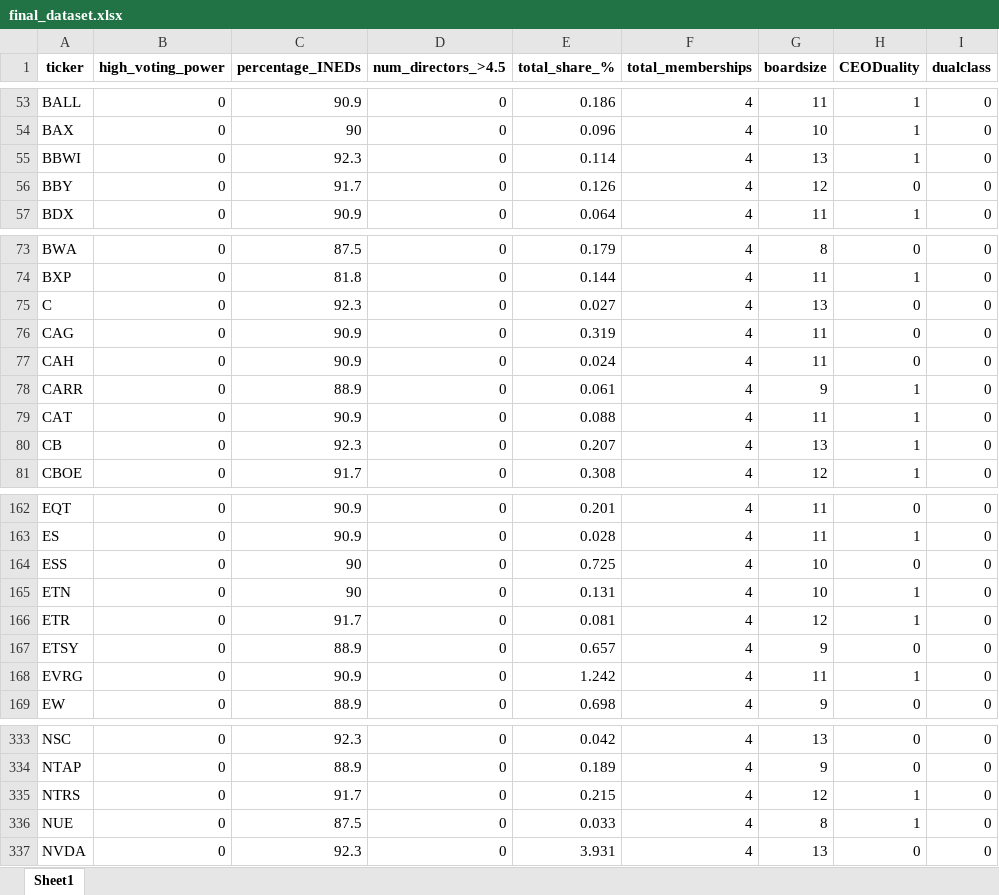
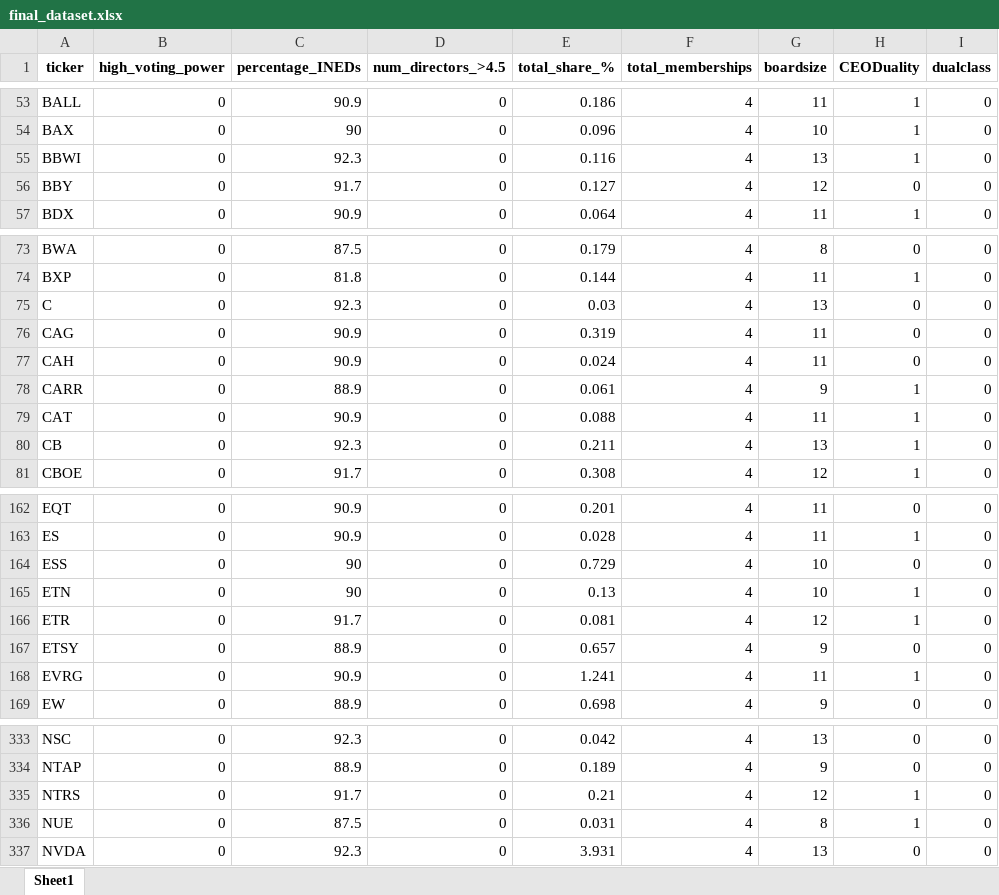
Before and after one commit to TobyWhittome/BoardDiversity_WRDS, an Excel workbook: final_dataset.xlsx, sheet Sheet1, drawn as a sheet; only a part is shown, gaps mark what is left out; values as stored, in another font and other column widths than the file's, no borders; the diff covers the shown part only; the diff names each change by its address in the sheet, - before the commit and + after, or states it on an @@ line.

```diff
--- a/final_dataset.xlsx (sheet Sheet1)
+++ b/final_dataset.xlsx (sheet Sheet1)
-E55 (total_share_%): 0.114
+E55 (total_share_%): 0.116
-E56 (total_share_%): 0.126
+E56 (total_share_%): 0.127
-E75 (total_share_%): 0.027
+E75 (total_share_%): 0.03
-E80 (total_share_%): 0.207
+E80 (total_share_%): 0.211
-E164 (total_share_%): 0.725
+E164 (total_share_%): 0.729
-E165 (total_share_%): 0.131
+E165 (total_share_%): 0.13
-E168 (total_share_%): 1.242
+E168 (total_share_%): 1.241
-E335 (total_share_%): 0.215
+E335 (total_share_%): 0.21
-E336 (total_share_%): 0.033
+E336 (total_share_%): 0.031
```
Also changed, not shown: 10 edited cells elsewhere in this sheet, 2 other files.
